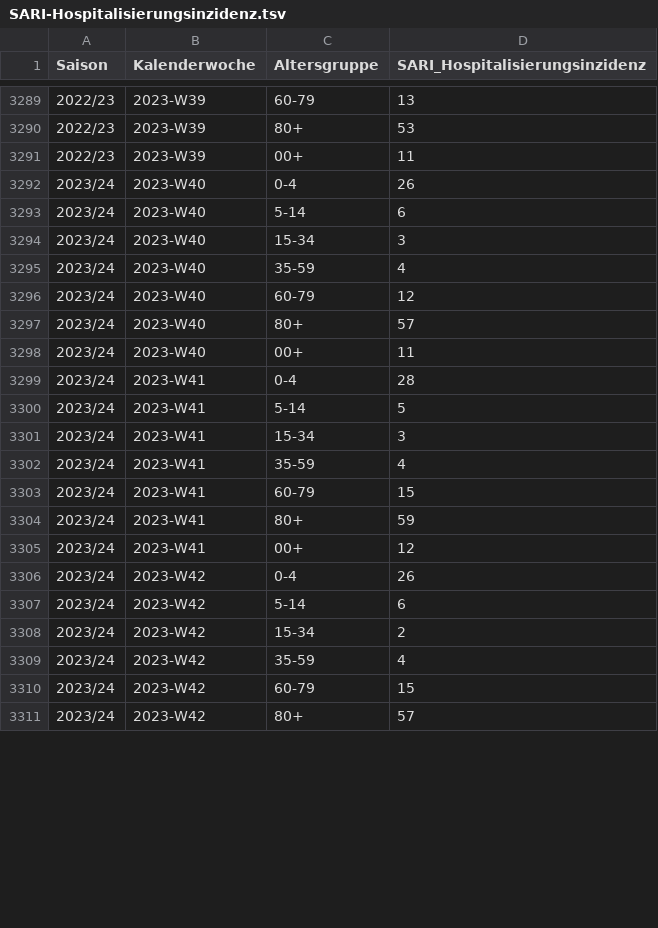
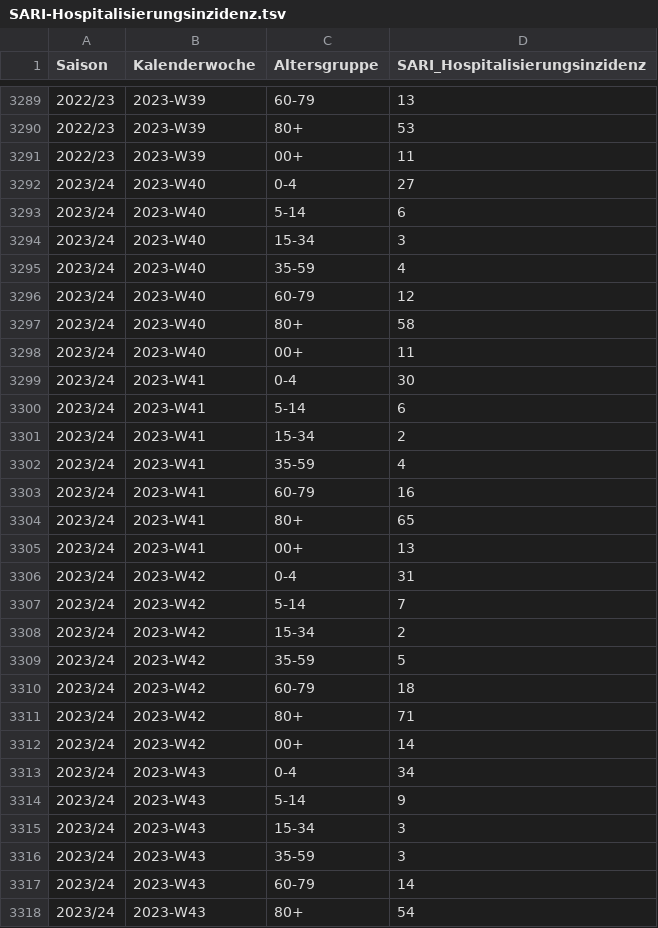
Before and after one commit to robert-koch-institut/SARI-Hospitalisierungsinzidenz, a TSV file: SARI-Hospitalisierungsinzidenz.tsv, drawn as a sheet; only a part is shown, gaps mark what is left out; the diff covers the shown part only.

```diff
--- a/SARI-Hospitalisierungsinzidenz.tsv
+++ b/SARI-Hospitalisierungsinzidenz.tsv
@@ -3291,3 +3291,3 @@ Saison	Kalenderwoche	Altersgruppe	SARI_Hospitalisierungsinzidenz
 2022/23	2023-W39	00+	11
-2023/24	2023-W40	0-4	26
+2023/24	2023-W40	0-4	27
 2023/24	2023-W40	5-14	6
@@ -3296,16 +3296,23 @@ Saison	Kalenderwoche	Altersgruppe	SARI_Hospitalisierungsinzidenz
 2023/24	2023-W40	60-79	12
-2023/24	2023-W40	80+	57
+2023/24	2023-W40	80+	58
 2023/24	2023-W40	00+	11
-2023/24	2023-W41	0-4	28
-2023/24	2023-W41	5-14	5
-2023/24	2023-W41	15-34	3
+2023/24	2023-W41	0-4	30
+2023/24	2023-W41	5-14	6
+2023/24	2023-W41	15-34	2
 2023/24	2023-W41	35-59	4
-2023/24	2023-W41	60-79	15
-2023/24	2023-W41	80+	59
-2023/24	2023-W41	00+	12
-2023/24	2023-W42	0-4	26
-2023/24	2023-W42	5-14	6
+2023/24	2023-W41	60-79	16
+2023/24	2023-W41	80+	65
+2023/24	2023-W41	00+	13
+2023/24	2023-W42	0-4	31
+2023/24	2023-W42	5-14	7
 2023/24	2023-W42	15-34	2
-2023/24	2023-W42	35-59	4
-2023/24	2023-W42	60-79	15
-2023/24	2023-W42	80+	57
+2023/24	2023-W42	35-59	5
+2023/24	2023-W42	60-79	18
+2023/24	2023-W42	80+	71
+2023/24	2023-W42	00+	14
+2023/24	2023-W43	0-4	34
+2023/24	2023-W43	5-14	9
+2023/24	2023-W43	15-34	3
+2023/24	2023-W43	35-59	3
+2023/24	2023-W43	60-79	14
+2023/24	2023-W43	80+	54
```
Also changed, not shown: 8 edited cells elsewhere in this file, 5 other files.
